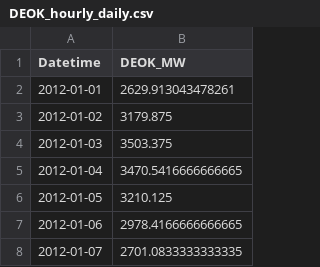
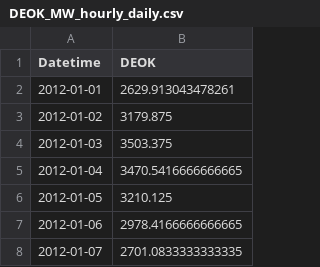
Before and after one commit to jkwon100/WeatherTempEnergy, a CSV file: energyData_clean/DEOK_MW_hourly_daily.csv (was energyData_clean/DEOK_hourly_daily.csv), drawn as a sheet; only a part is shown.

```diff
--- a/energyData_clean/DEOK_hourly_daily.csv
+++ b/energyData_clean/DEOK_MW_hourly_daily.csv
@@ -1,2 +1,2 @@
-Datetime,DEOK_MW
+Datetime,DEOK
 2012-01-01,2629.913043478261
```
Also changed, not shown: energyData_clean/COMED_MW_hourly_daily.csv, energyData_clean/DAYTON_MW_hourly_daily.csv, 42 other files.
